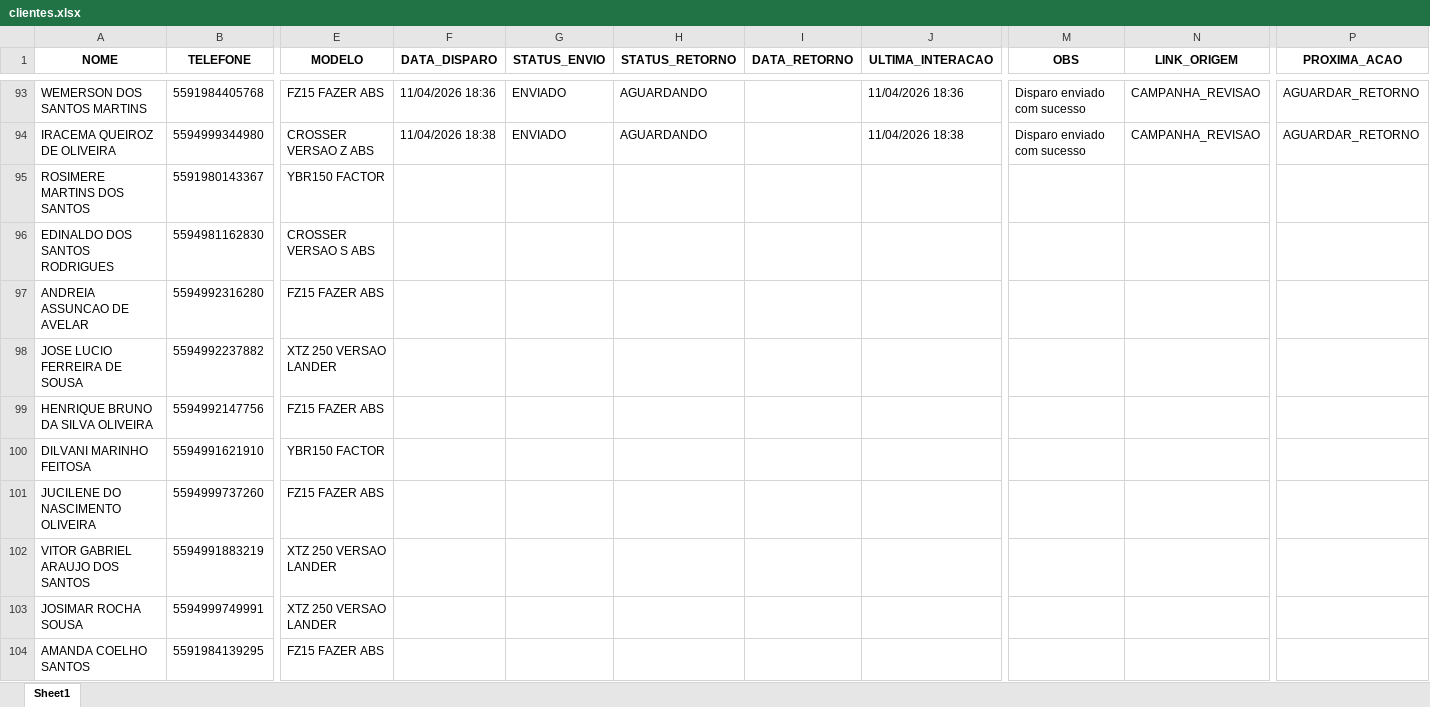
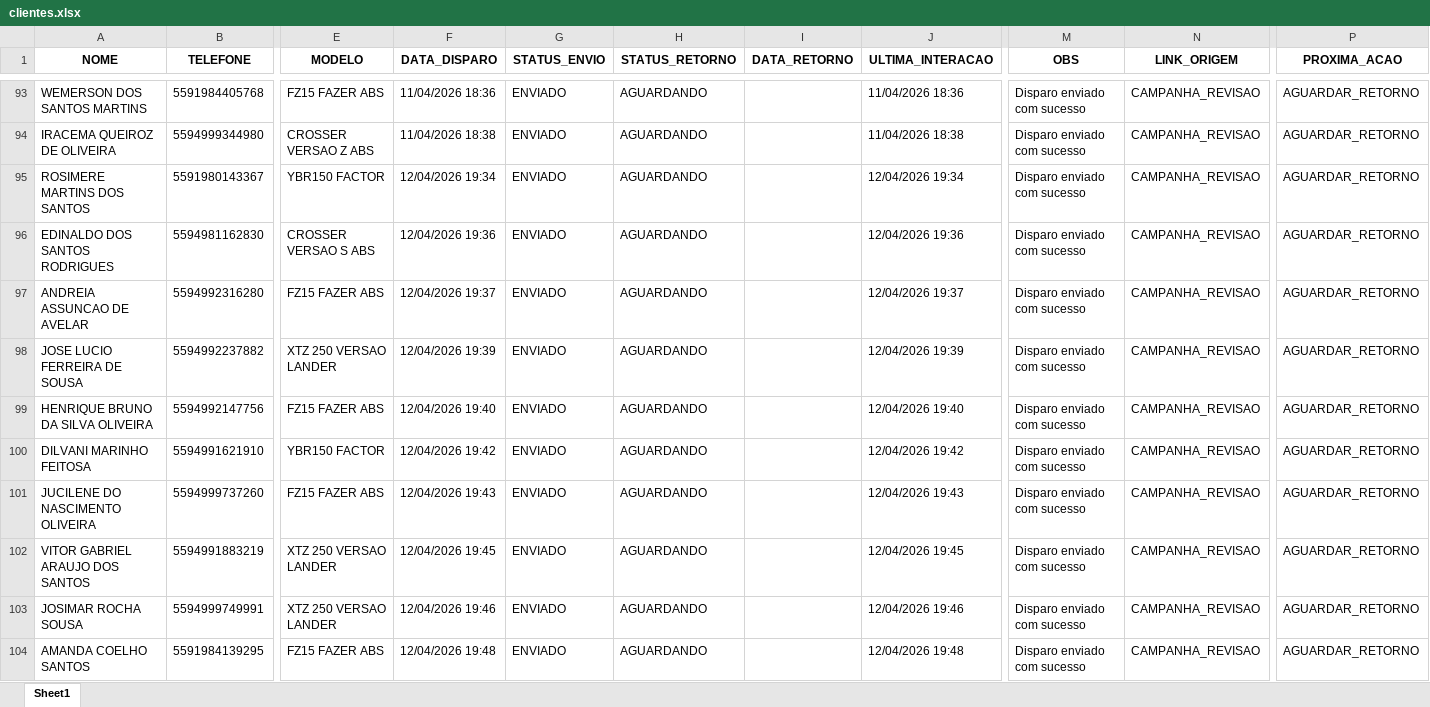
Before and after one commit to joaovictorcorreia835-cell/yamaha-bot, an Excel workbook: clientes.xlsx, sheet Sheet1, drawn as a sheet; only a part is shown, gaps mark what is left out; values as stored, in another font and other column widths than the file's, no borders; the diff names each change by its address in the sheet, - before the commit and + after, or states it on an @@ line.

```diff
--- a/clientes.xlsx (sheet Sheet1)
+++ b/clientes.xlsx (sheet Sheet1)
-F95 (DATA_DISPARO): (empty)
+F95 (DATA_DISPARO): 12/04/2026 19:34
-G95:G104 (STATUS_ENVIO): (empty)
+G95:G104 (STATUS_ENVIO): ENVIADO
-H95:H104 (STATUS_RETORNO): (empty)
+H95:H104 (STATUS_RETORNO): AGUARDANDO
-J95 (ULTIMA_INTERACAO): (empty)
+J95 (ULTIMA_INTERACAO): 12/04/2026 19:34
-M95:M104 (OBS): (empty)
+M95:M104 (OBS): Disparo enviado com sucesso
-N95:N104 (LINK_ORIGEM): (empty)
+N95:N104 (LINK_ORIGEM): CAMPANHA_REVISAO
-P95:P104 (PROXIMA_ACAO): (empty)
+P95:P104 (PROXIMA_ACAO): AGUARDAR_RETORNO
-F96 (DATA_DISPARO): (empty)
+F96 (DATA_DISPARO): 12/04/2026 19:36
-J96 (ULTIMA_INTERACAO): (empty)
+J96 (ULTIMA_INTERACAO): 12/04/2026 19:36
-F97 (DATA_DISPARO): (empty)
+F97 (DATA_DISPARO): 12/04/2026 19:37
-J97 (ULTIMA_INTERACAO): (empty)
+J97 (ULTIMA_INTERACAO): 12/04/2026 19:37
-F98 (DATA_DISPARO): (empty)
+F98 (DATA_DISPARO): 12/04/2026 19:39
-J98 (ULTIMA_INTERACAO): (empty)
+J98 (ULTIMA_INTERACAO): 12/04/2026 19:39
-F99 (DATA_DISPARO): (empty)
+F99 (DATA_DISPARO): 12/04/2026 19:40
-J99 (ULTIMA_INTERACAO): (empty)
+J99 (ULTIMA_INTERACAO): 12/04/2026 19:40
-F100 (DATA_DISPARO): (empty)
+F100 (DATA_DISPARO): 12/04/2026 19:42
-J100 (ULTIMA_INTERACAO): (empty)
+J100 (ULTIMA_INTERACAO): 12/04/2026 19:42
-F101 (DATA_DISPARO): (empty)
+F101 (DATA_DISPARO): 12/04/2026 19:43
-J101 (ULTIMA_INTERACAO): (empty)
+J101 (ULTIMA_INTERACAO): 12/04/2026 19:43
-F102 (DATA_DISPARO): (empty)
+F102 (DATA_DISPARO): 12/04/2026 19:45
-J102 (ULTIMA_INTERACAO): (empty)
+J102 (ULTIMA_INTERACAO): 12/04/2026 19:45
-F103 (DATA_DISPARO): (empty)
+F103 (DATA_DISPARO): 12/04/2026 19:46
-J103 (ULTIMA_INTERACAO): (empty)
+J103 (ULTIMA_INTERACAO): 12/04/2026 19:46
-F104 (DATA_DISPARO): (empty)
+F104 (DATA_DISPARO): 12/04/2026 19:48
-J104 (ULTIMA_INTERACAO): (empty)
+J104 (ULTIMA_INTERACAO): 12/04/2026 19:48
```
Also changed, not shown: 1 other file.
